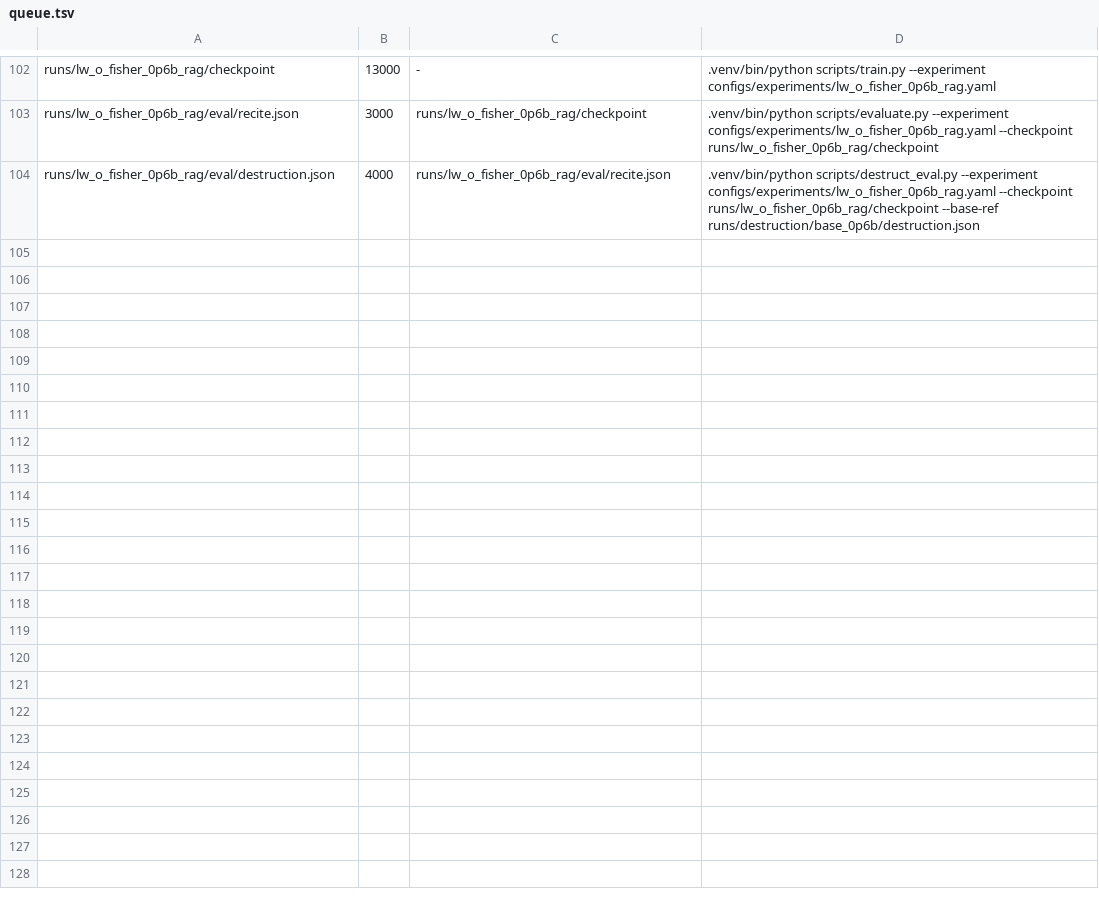
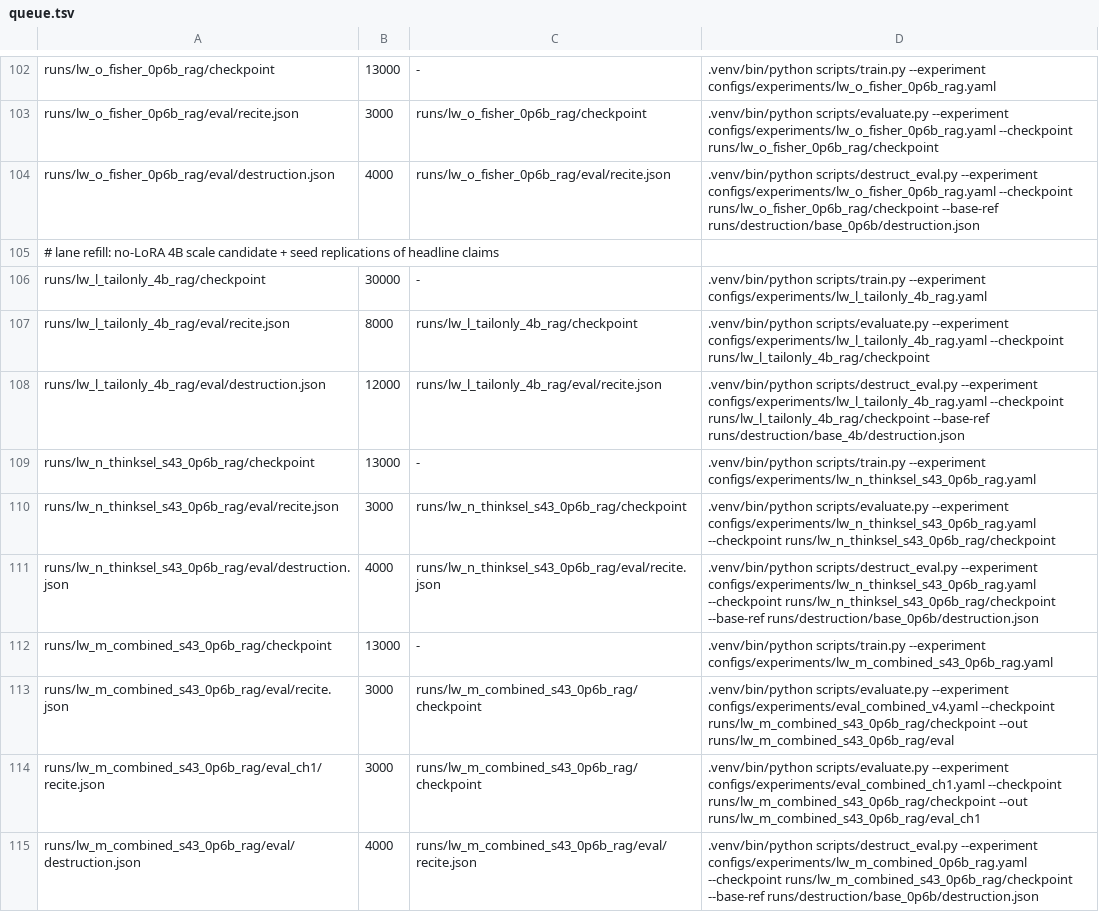
Before and after one commit to arivero/selfupdate, a TSV file: scripts/queue.tsv, drawn as a sheet; only a part is shown, gaps mark what is left out.

```diff
--- a/scripts/queue.tsv
+++ b/scripts/queue.tsv
@@ -104 +104,12 @@ runs/lw_o_fisher_0p6b_rag/eval/recite.json	3000	runs/lw_o_fisher_0p6b_rag/checkp
 runs/lw_o_fisher_0p6b_rag/eval/destruction.json	4000	runs/lw_o_fisher_0p6b_rag/eval/recite.json	.venv/bin/python scripts/destruct_eval.py --experiment configs/experiments/lw_o_fisher_0p6b_rag.yaml --checkpoint runs/lw_o_fisher_0p6b_rag/checkpoint --base-ref runs/destruction/base_0p6b/destruction.json
+# lane refill: no-LoRA 4B scale candidate + seed replications of headline claims
+runs/lw_l_tailonly_4b_rag/checkpoint	30000	-	.venv/bin/python scripts/train.py --experiment configs/experiments/lw_l_tailonly_4b_rag.yaml
+runs/lw_l_tailonly_4b_rag/eval/recite.json	8000	runs/lw_l_tailonly_4b_rag/checkpoint	.venv/bin/python scripts/evaluate.py --experiment configs/experiments/lw_l_tailonly_4b_rag.yaml --checkpoint runs/lw_l_tailonly_4b_rag/checkpoint
+runs/lw_l_tailonly_4b_rag/eval/destruction.json	12000	runs/lw_l_tailonly_4b_rag/eval/recite.json	.venv/bin/python scripts/destruct_eval.py --experiment configs/experiments/lw_l_tailonly_4b_rag.yaml --checkpoint runs/lw_l_tailonly_4b_rag/checkpoint --base-ref runs/destruction/base_4b/destruction.json
+runs/lw_n_thinksel_s43_0p6b_rag/checkpoint	13000	-	.venv/bin/python scripts/train.py --experiment configs/experiments/lw_n_thinksel_s43_0p6b_rag.yaml
+runs/lw_n_thinksel_s43_0p6b_rag/eval/recite.json	3000	runs/lw_n_thinksel_s43_0p6b_rag/checkpoint	.venv/bin/python scripts/evaluate.py --experiment configs/experiments/lw_n_thinksel_s43_0p6b_rag.yaml --checkpoint runs/lw_n_thinksel_s43_0p6b_rag/checkpoint
+runs/lw_n_thinksel_s43_0p6b_rag/eval/destruction.json	4000	runs/lw_n_thinksel_s43_0p6b_rag/eval/recite.json	.venv/bin/python scripts/destruct_eval.py --experiment configs/experiments/lw_n_thinksel_s43_0p6b_rag.yaml --checkpoint runs/lw_n_thinksel_s43_0p6b_rag/checkpoint --base-ref runs/destruction/base_0p6b/destruction.json
+runs/lw_m_combined_s43_0p6b_rag/checkpoint	13000	-	.venv/bin/python scripts/train.py --experiment configs/experiments/lw_m_combined_s43_0p6b_rag.yaml
+runs/lw_m_combined_s43_0p6b_rag/eval/recite.json	3000	runs/lw_m_combined_s43_0p6b_rag/checkpoint	.venv/bin/python scripts/evaluate.py --experiment configs/experiments/eval_combined_v4.yaml --checkpoint runs/lw_m_combined_s43_0p6b_rag/checkpoint --out runs/lw_m_combined_s43_0p6b_rag/eval
+runs/lw_m_combined_s43_0p6b_rag/eval_ch1/recite.json	3000	runs/lw_m_combined_s43_0p6b_rag/checkpoint	.venv/bin/python scripts/evaluate.py --experiment configs/experiments/eval_combined_ch1.yaml --checkpoint runs/lw_m_combined_s43_0p6b_rag/checkpoint --out runs/lw_m_combined_s43_0p6b_rag/eval_ch1
+runs/lw_m_combined_s43_0p6b_rag/eval/destruction.json	4000	runs/lw_m_combined_s43_0p6b_rag/eval/recite.json	.venv/bin/python scripts/destruct_eval.py --experiment configs/experiments/lw_m_combined_0p6b_rag.yaml --checkpoint runs/lw_m_combined_s43_0p6b_rag/checkpoint --base-ref runs/destruction/base_0p6b/destruction.json
```
Also changed, not shown: 3 other files.
